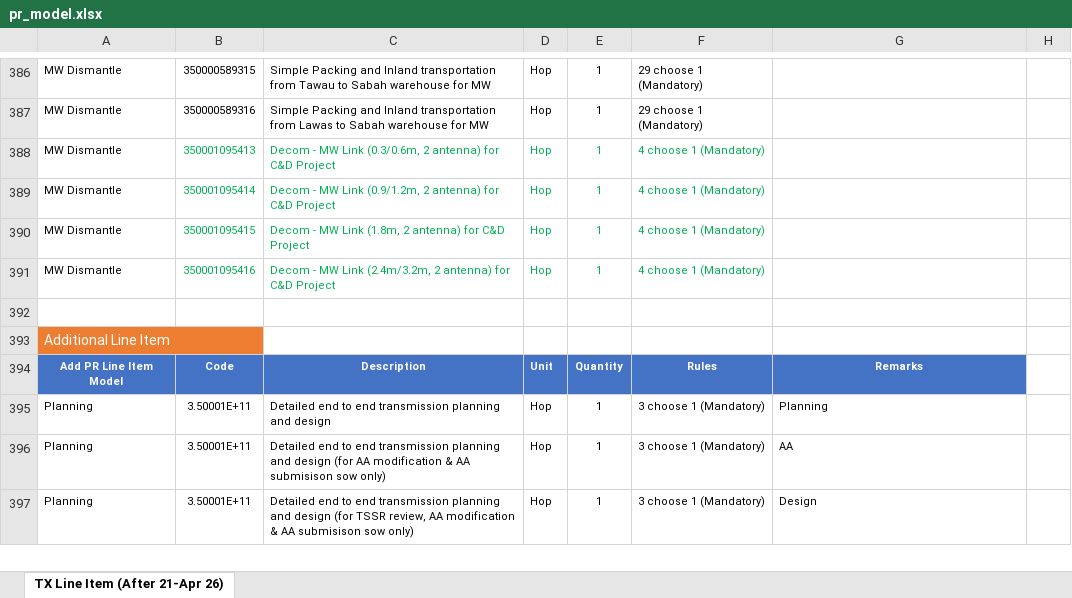
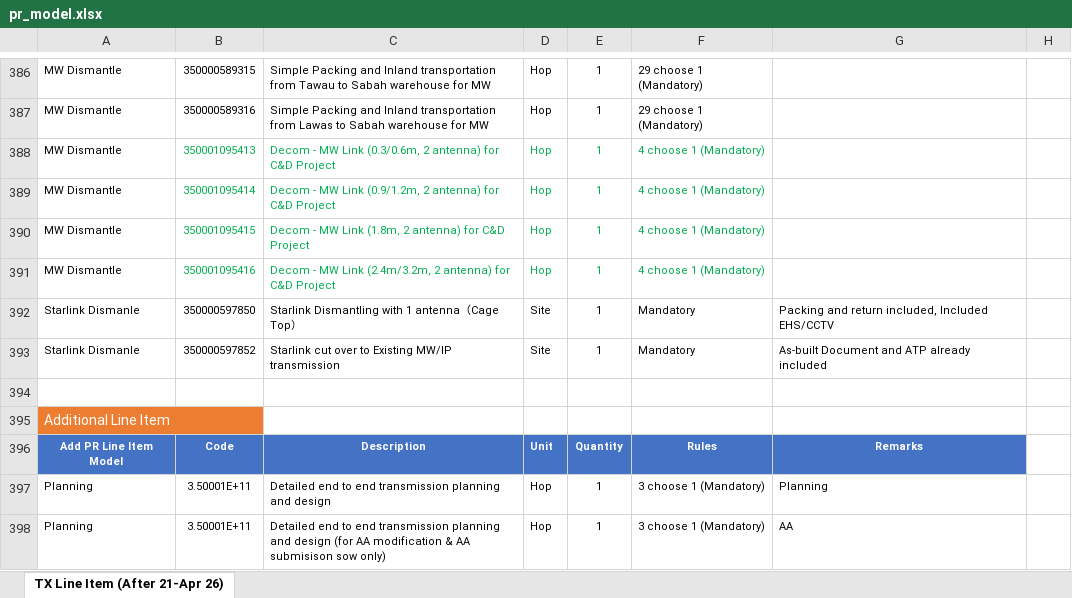
Before and after one commit to Gumb-D/create-pr-cd, an Excel workbook: Info/input/pr_model.xlsx, sheet TX Line Item (After 21-Apr 26), drawn as a sheet; only a part is shown, gaps mark what is left out; the shorter side is filled out with more unchanged rows; values as stored, in another font and other column widths than the file's, no borders; charts and pictures and table styles not drawn; the diff covers the shown part only; the diff names each change by its address in the sheet, - before the commit and + after, or states it on an @@ line.

```diff
--- a/Info/input/pr_model.xlsx (sheet TX Line Item (After 21-Apr 26))
+++ b/Info/input/pr_model.xlsx (sheet TX Line Item (After 21-Apr 26))
+row 392: Starlink Dismanle | 350000597850 | Starlink Dismantling with 1 antenna（Cage Top） | Site | 1 | Mandatory | Packing and return included, Included EHS/CCTV
+row 393: Starlink Dismanle | 350000597852 | Starlink cut over to Existing MW/IP transmission | Site | 1 | Mandatory | As-built Document and ATP already included
```
Also changed, not shown: 72 removed rows elsewhere in this sheet, 28 other files.
